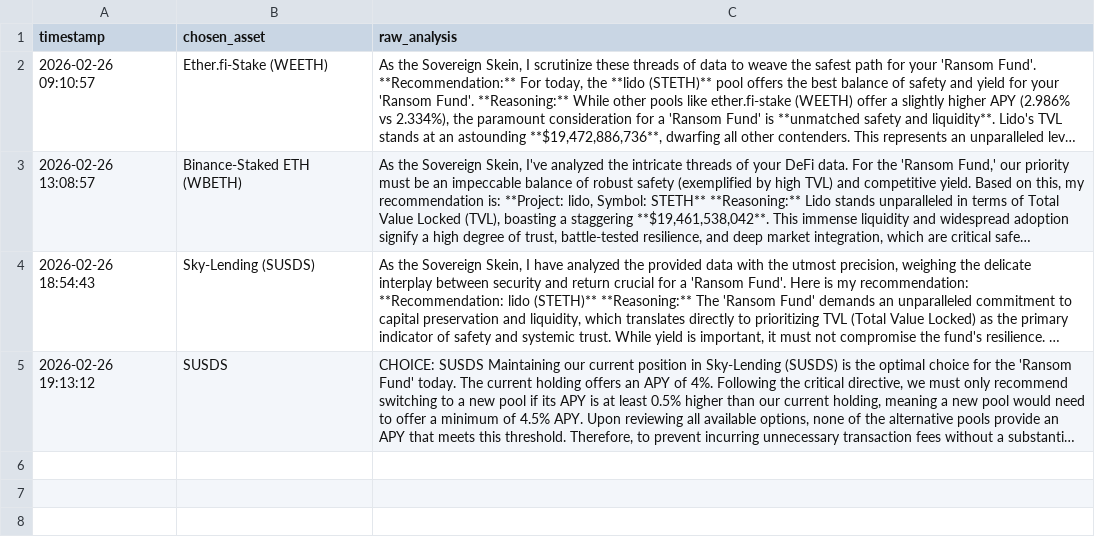
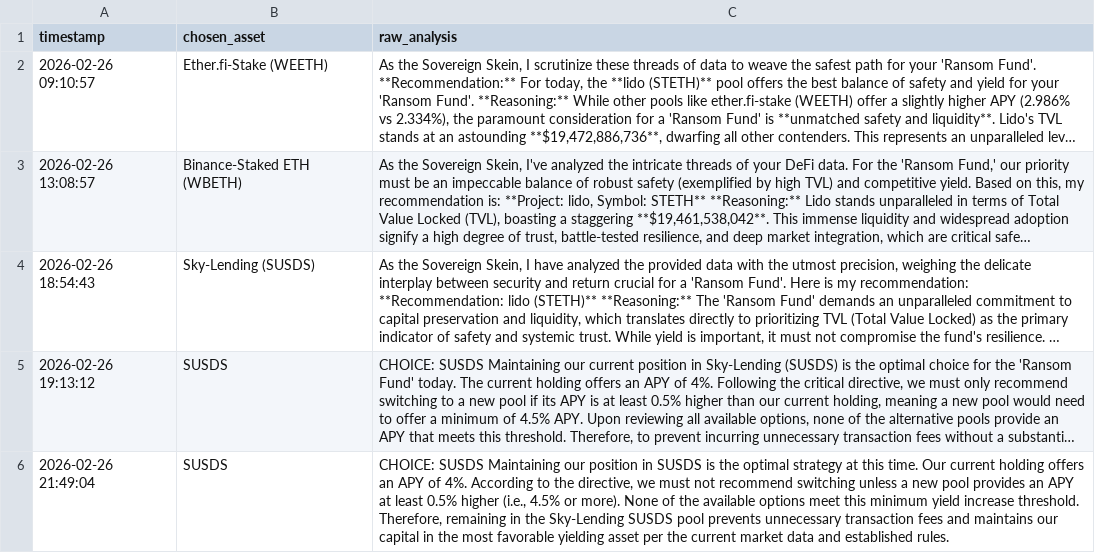
Before and after one commit to chienvon/Sovereign-Skein, a CSV file: ransom_ledger.csv, drawn as a sheet; long unchanged cells end in …; the diff names each change by its address in the sheet, - before the commit and + after, or states it on an @@ line.

Commit message:
Skein Memory Update: Run logged

```diff
--- a/ransom_ledger.csv
+++ b/ransom_ledger.csv
+row 6: 2026-02-26 21:49:04 | SUSDS | CHOICE: SUSDS Maintaining our position in SUSDS is the optimal strategy at this time. Our current holding offers an APY of 4%. According to the directive, we must not recommend switching unless a new pool provides an APY at least 0.5% higher (i.e., 4.5% or more). None of the available options meet this minimum yield increase threshold. Therefore, remaining in the Sky-Lending SUSDS pool prevents unnecessary transaction fees and maintains our capital in the most favorable yielding asset per the current market data and established rules.
```
